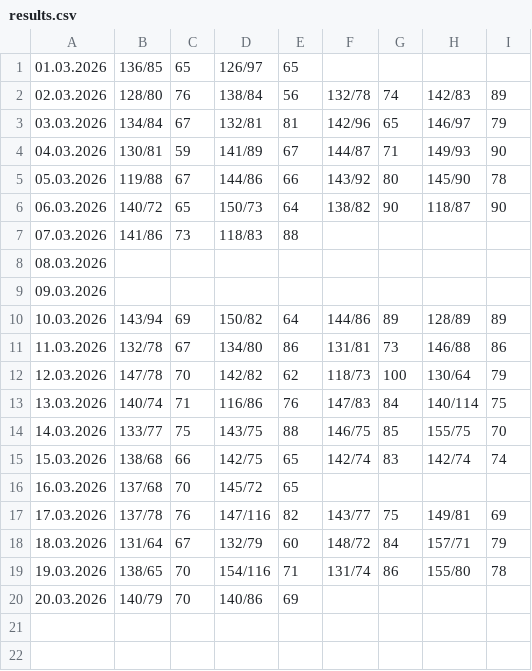
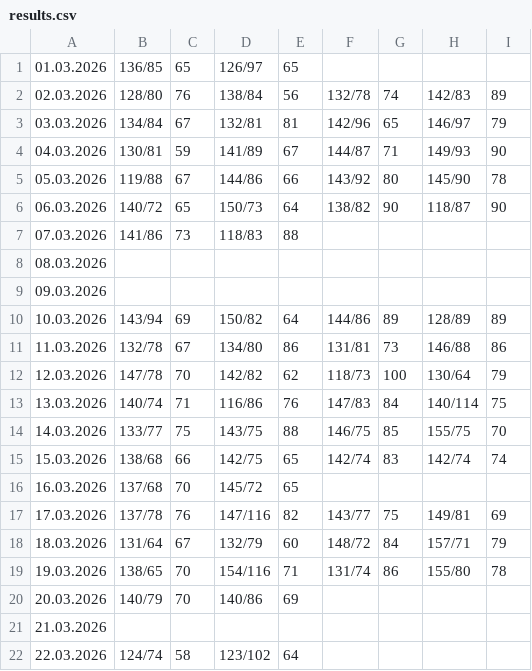
Before and after one commit to CorgiPuppy/notes, a CSV file: measuring-pressure/2026/03-march/results.csv, drawn as a sheet; the diff names each change by its address in the sheet, - before the commit and + after, or states it on an @@ line.

Commit message:
feat: add results for today's afternoon.

```diff
--- a/measuring-pressure/2026/03-march/results.csv
+++ b/measuring-pressure/2026/03-march/results.csv
+row 21: 21.03.2026
+row 22: 22.03.2026 | 124/74 | 58 | 123/102 | 64
```
